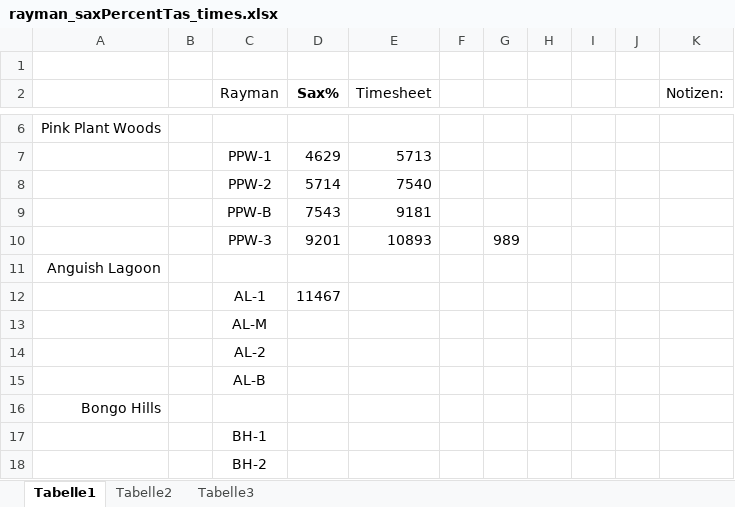
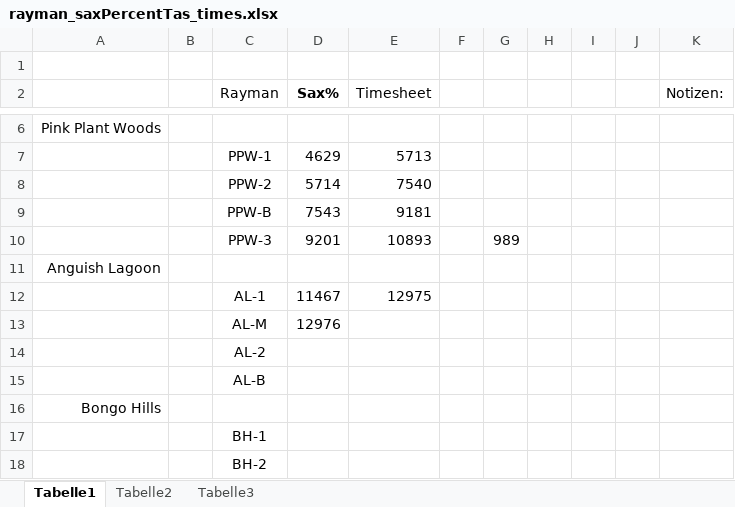
Before and after one commit to scrimpeh/RaymanTAS, an Excel workbook: rayman_saxPercentTas_times.xlsx, sheet Tabelle1, drawn as a sheet; only a part is shown, gaps mark what is left out; values as stored, in another font and other column widths than the file's, no borders; the diff names each change by its address in the sheet, - before the commit and + after, or states it on an @@ line.

```diff
--- a/rayman_saxPercentTas_times.xlsx (sheet Tabelle1)
+++ b/rayman_saxPercentTas_times.xlsx (sheet Tabelle1)
-E12 (Timesheet): (empty)
+E12 (Timesheet): 12975
-D13 (Sax%): (empty)
+D13 (Sax%): 12976
```
Also changed, not shown: 1 other file.
